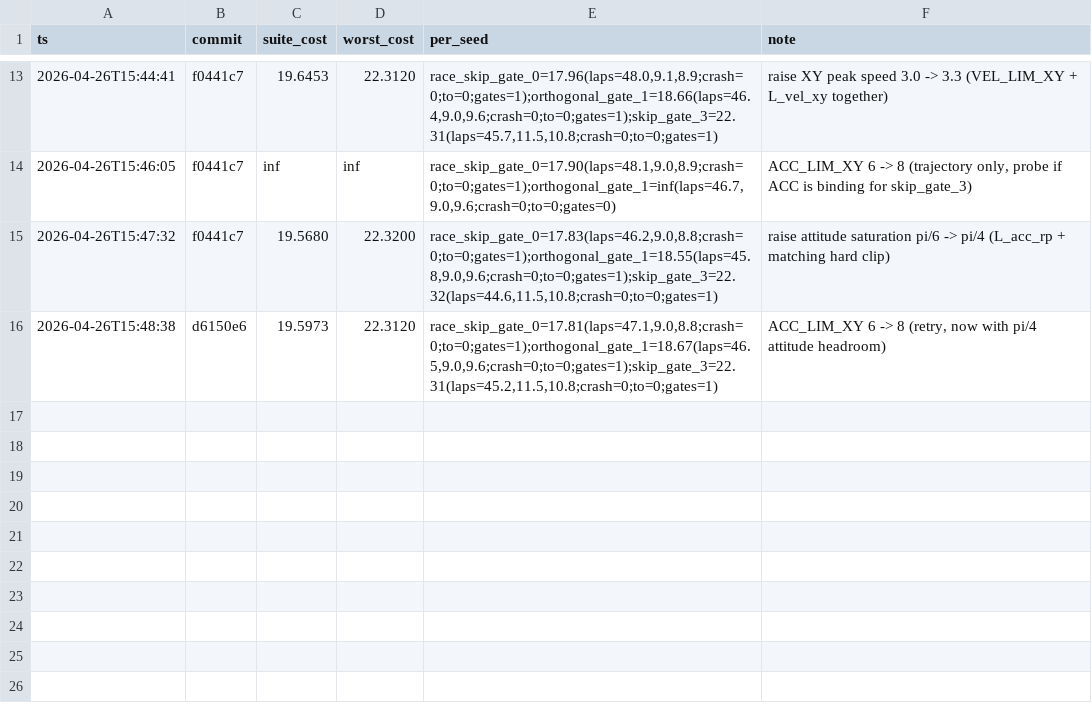
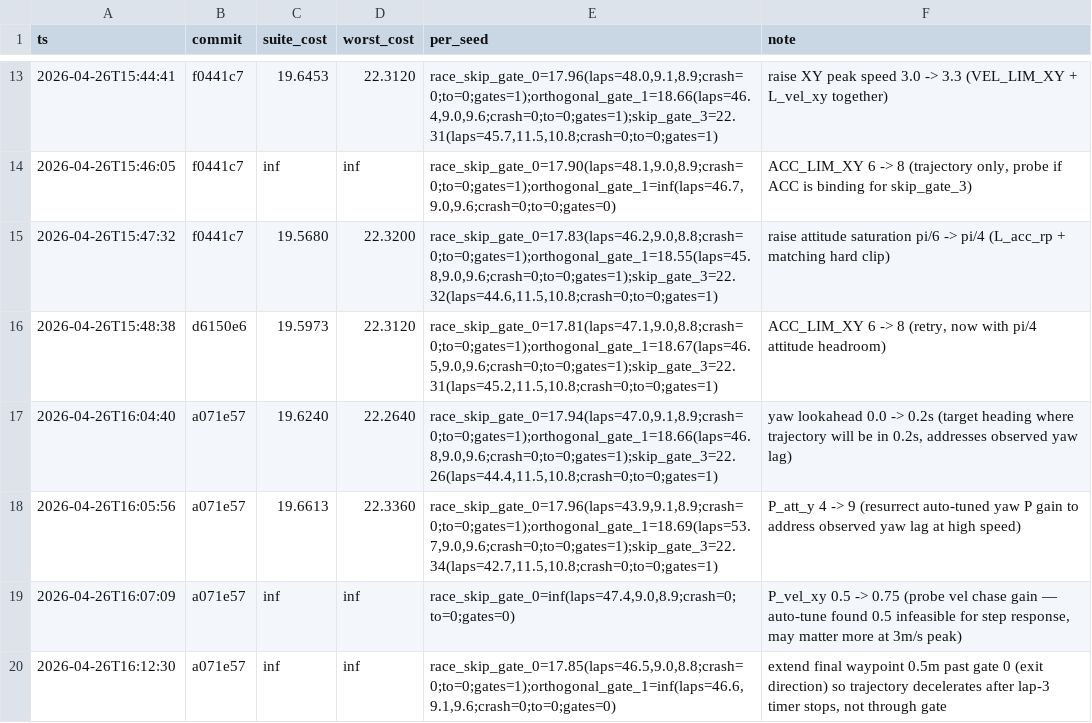
Before and after one commit to Pandananana/AerialRobotics, a TSV file: auto_race/results.tsv, drawn as a sheet; only a part is shown, gaps mark what is left out; the diff names each change by its address in the sheet, - before the commit and + after, or states it on an @@ line.

Commit message:
Update results

```diff
--- a/auto_race/results.tsv
+++ b/auto_race/results.tsv
+row 17: 2026-04-26T16:04:40 | a071e57 | 19.6240 | 22.2640 | race_skip_gate_0=17.94(laps=47.0,9.1,8.9;crash=0;to=0;gates=1);orthogonal_gate_1=18.66(laps=46.8,9.0,9.6;crash=0;to=0;gates=1);skip_gate_3=22.26(laps=44.4,11.5,10.8;crash=0;to=0;gates=1) | yaw lookahead 0.0 -> 0.2s (target heading where trajectory will be in 0.2s, addresses observed yaw lag)
+row 18: 2026-04-26T16:05:56 | a071e57 | 19.6613 | 22.3360 | race_skip_gate_0=17.96(laps=43.9,9.1,8.9;crash=0;to=0;gates=1);orthogonal_gate_1=18.69(laps=53.7,9.0,9.6;crash=0;to=0;gates=1);skip_gate_3=22.34(laps=42.7,11.5,10.8;crash=0;to=0;gates=1) | P_att_y 4 -> 9 (resurrect auto-tuned yaw P gain to address observed yaw lag at high speed)
+row 19: 2026-04-26T16:07:09 | a071e57 | inf | inf | race_skip_gate_0=inf(laps=47.4,9.0,8.9;crash=0;to=0;gates=0) | P_vel_xy 0.5 -> 0.75 (probe vel chase gain — auto-tune found 0.5 infeasible for step response, may matter more at 3m/s peak)
+row 20: 2026-04-26T16:12:30 | a071e57 | inf | inf | race_skip_gate_0=17.85(laps=46.5,9.0,8.8;crash=0;to=0;gates=1);orthogonal_gate_1=inf(laps=46.6,9.1,9.6;crash=0;to=0;gates=0) | extend final waypoint 0.5m past gate 0 (exit direction) so trajectory decelerates after lap-3 timer stops, not through gate
```
Also changed, not shown: 1 other file.
